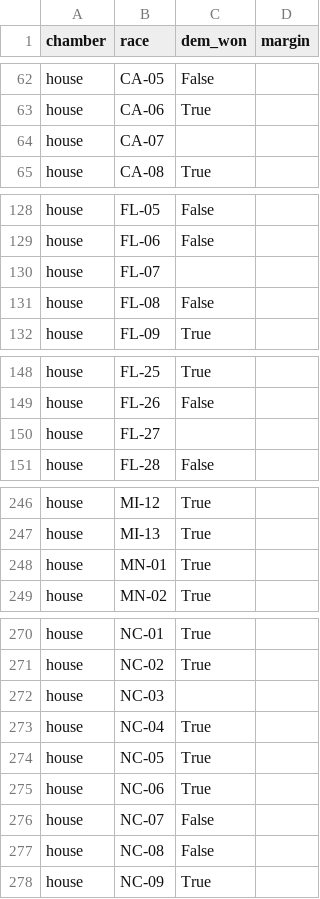
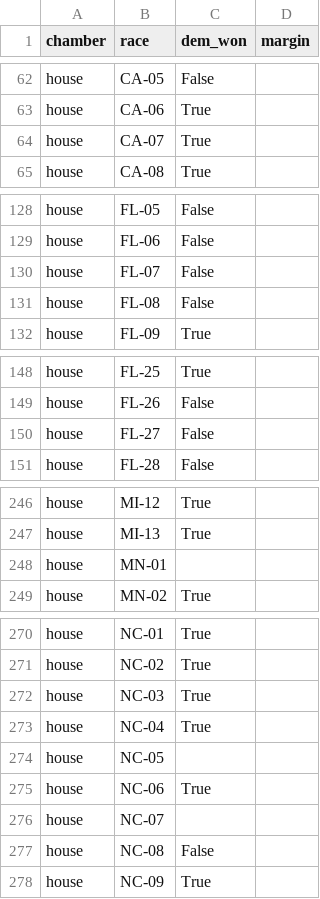
Before and after one commit to M3RK888/PolTracker, a CSV file: data/results_2026.csv, drawn as a sheet; only a part is shown, gaps mark what is left out; the diff covers the shown part only.

```diff
--- a/data/results_2026.csv
+++ b/data/results_2026.csv
@@ -63,3 +63,3 @@ house,CA-05,False,
 house,CA-06,True,
-house,CA-07,,
+house,CA-07,True,
 house,CA-08,True,
@@ -129,3 +129,3 @@ house,FL-05,False,
 house,FL-06,False,
-house,FL-07,,
+house,FL-07,False,
 house,FL-08,False,
@@ -149,3 +149,3 @@ house,FL-25,True,
 house,FL-26,False,
-house,FL-27,,
+house,FL-27,False,
 house,FL-28,False,
@@ -247,3 +247,3 @@ house,MI-12,True,
 house,MI-13,True,
-house,MN-01,True,
+house,MN-01,,
 house,MN-02,True,
@@ -271,7 +271,7 @@ house,NC-01,True,
 house,NC-02,True,
-house,NC-03,,
+house,NC-03,True,
 house,NC-04,True,
-house,NC-05,True,
+house,NC-05,,
 house,NC-06,True,
-house,NC-07,False,
+house,NC-07,,
 house,NC-08,False,
```
Also changed, not shown: 2 edited cells elsewhere in this file, data/forecast_history.csv, 13 other files.
